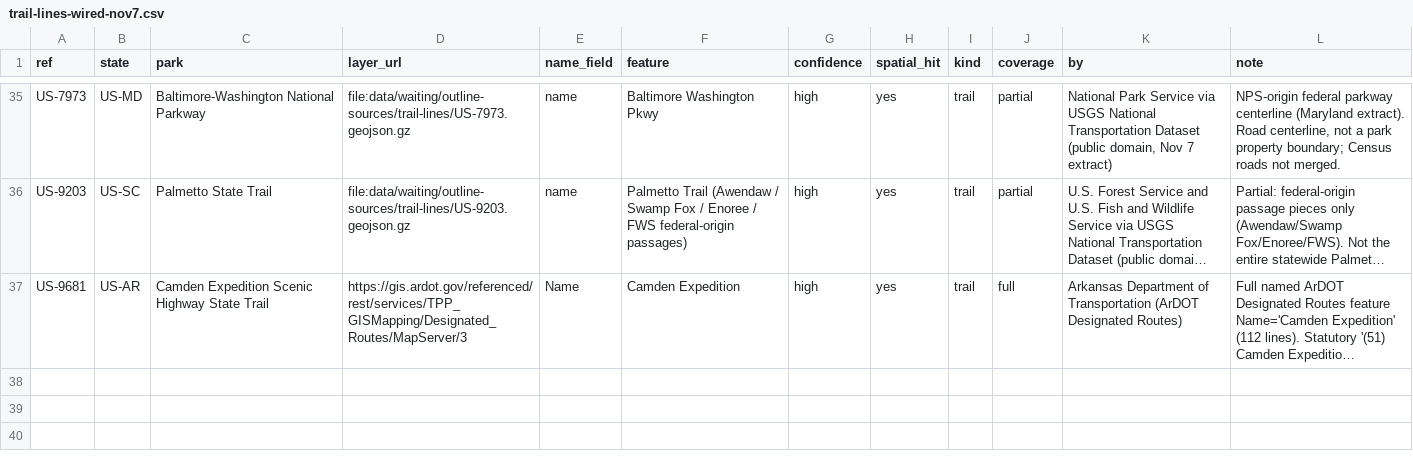
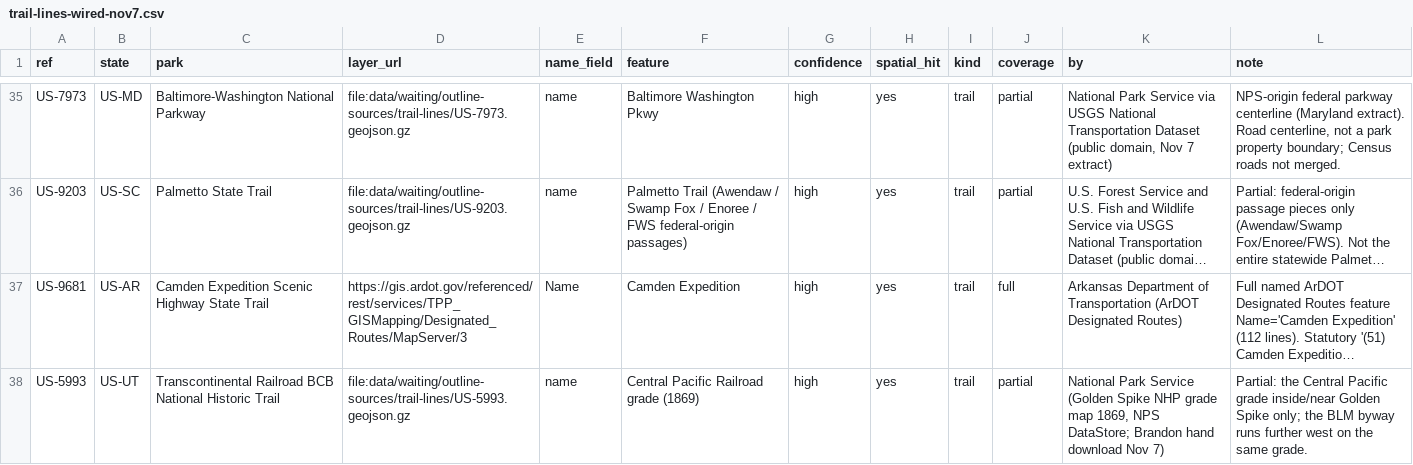
Before and after one commit to KentuckyPortableClub/KPC-Data, a CSV file: data/waiting/outline-sources/trail-lines-wired-nov7.csv, drawn as a sheet; only a part is shown, gaps mark what is left out; long unchanged cells end in …; the diff names each change by its address in the sheet, - before the commit and + after, or states it on an @@ line.

Commit message:
NPS park trails Nov 8: manual puller for NPS_Public_Trails_Geographic (no OSM, robots checked, no key), US-5993 grade line from Brandon's NPS hand drop, ledger

```diff
--- a/data/waiting/outline-sources/trail-lines-wired-nov7.csv
+++ b/data/waiting/outline-sources/trail-lines-wired-nov7.csv
+row 38: US-5993 | US-UT | Transcontinental Railroad BCB National Historic Trail | file:data/waiting/outline-sources/trail-lines/US-5993.geojson.gz | name | Central Pacific Railroad grade (1869) | high | yes | trail | partial | National Park Service (Golden Spike NHP grade map 1869, NPS DataStore; Brandon hand download Nov 7) | Partial: the Central Pacific grade inside/near Golden Spike only; the BLM byway runs further west on the same grade.
```
Also changed, not shown: data/waiting/outline-sources/trail-parks-todo-nov7.csv, 7 other files.
